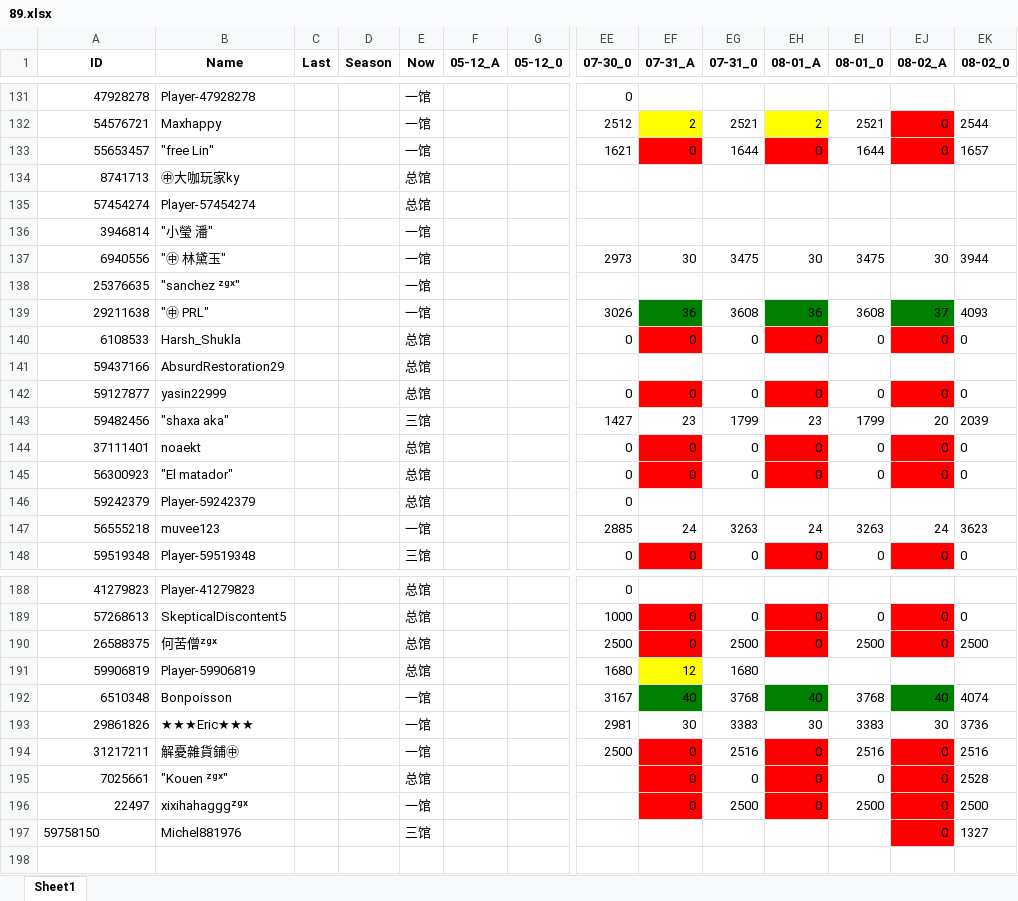
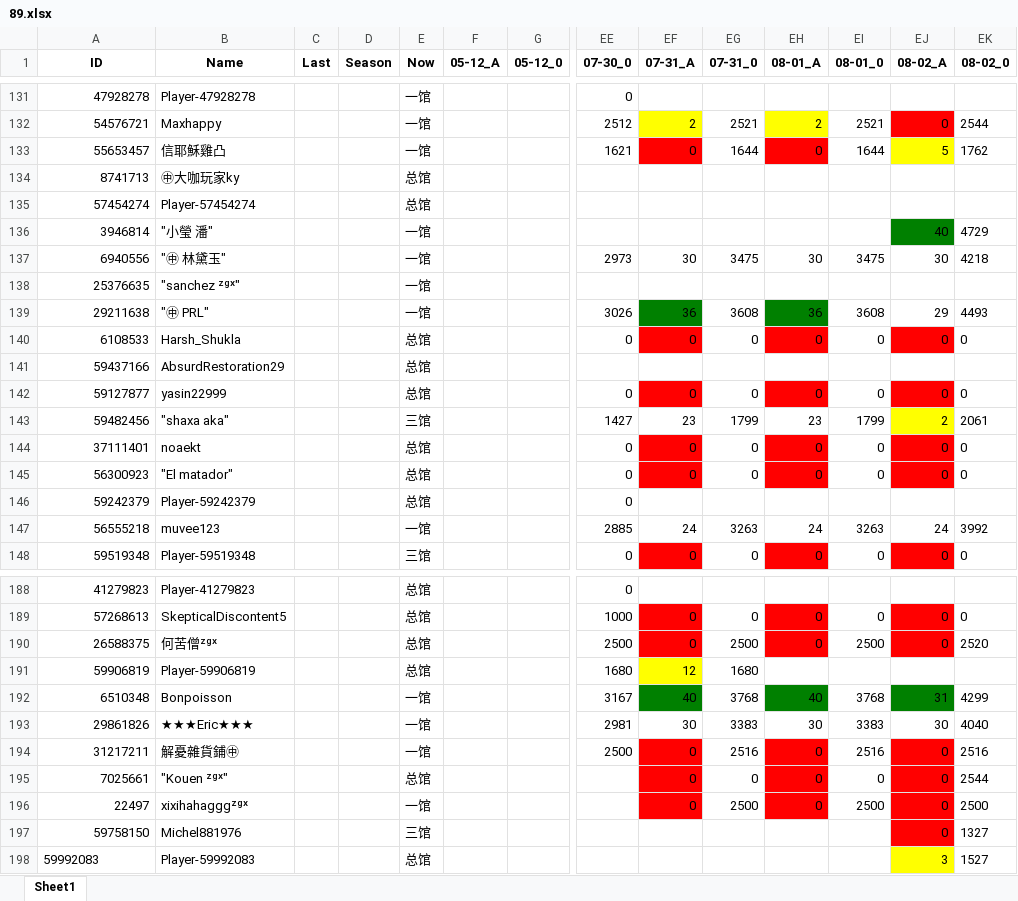
Before and after one commit to CTWYouYu/ZGX_Public, an Excel workbook: Season_Attack/89.xlsx, sheet Sheet1, drawn as a sheet; only a part is shown, gaps mark what is left out; values as stored, in another font and other column widths than the file's, no borders; rows hold the shown columns only; the diff covers the shown part only; the diff names each change by its address in the sheet, - before the commit and + after, or states it on an @@ line.

```diff
--- a/Season_Attack/89.xlsx (sheet Sheet1)
+++ b/Season_Attack/89.xlsx (sheet Sheet1)
-B133 (Name): "free Lin"
+B133 (Name): 信耶穌雞凸
-EJ133 (08-02_A): 0
+EJ133 (08-02_A): 5
-EJ133 fill: #FF0000
+EJ133 fill: #FFFF00
-EK133 (08-02_0): 1657
+EK133 (08-02_0): 1762
-EJ136 (08-02_A): (empty)
+EJ136 (08-02_A): 40
-EJ136 fill: none
+EJ136 fill: #008000
-EK136 (08-02_0): (empty)
+EK136 (08-02_0): 4729
-EK137 (08-02_0): 3944
+EK137 (08-02_0): 4218
-EJ139 (08-02_A): 37
+EJ139 (08-02_A): 29
-EJ139 fill: #008000
+EJ139 fill: none
-EK139 (08-02_0): 4093
+EK139 (08-02_0): 4493
-EJ143 (08-02_A): 20
+EJ143 (08-02_A): 2
-EJ143 fill: none
+EJ143 fill: #FFFF00
-EK143 (08-02_0): 2039
+EK143 (08-02_0): 2061
-EK147 (08-02_0): 3623
+EK147 (08-02_0): 3992
-EK190 (08-02_0): 2500
+EK190 (08-02_0): 2520
-EJ192 (08-02_A): 40
+EJ192 (08-02_A): 31
-EK192 (08-02_0): 4074
+EK192 (08-02_0): 4299
-EK193 (08-02_0): 3736
+EK193 (08-02_0): 4040
-EK195 (08-02_0): 2528
+EK195 (08-02_0): 2544
-A197 alignment: left
+A197 alignment: right
+row 198: 59992083 | Player-59992083 |  |  | 总馆 |  |  |  |  |  |  |  | 3 | 1527
```
Also changed, not shown: 44 edited cells and cell formats elsewhere in this sheet, Season_Trophies/81.xlsx, Season_Trophies/82.xlsx, 7 other files.
